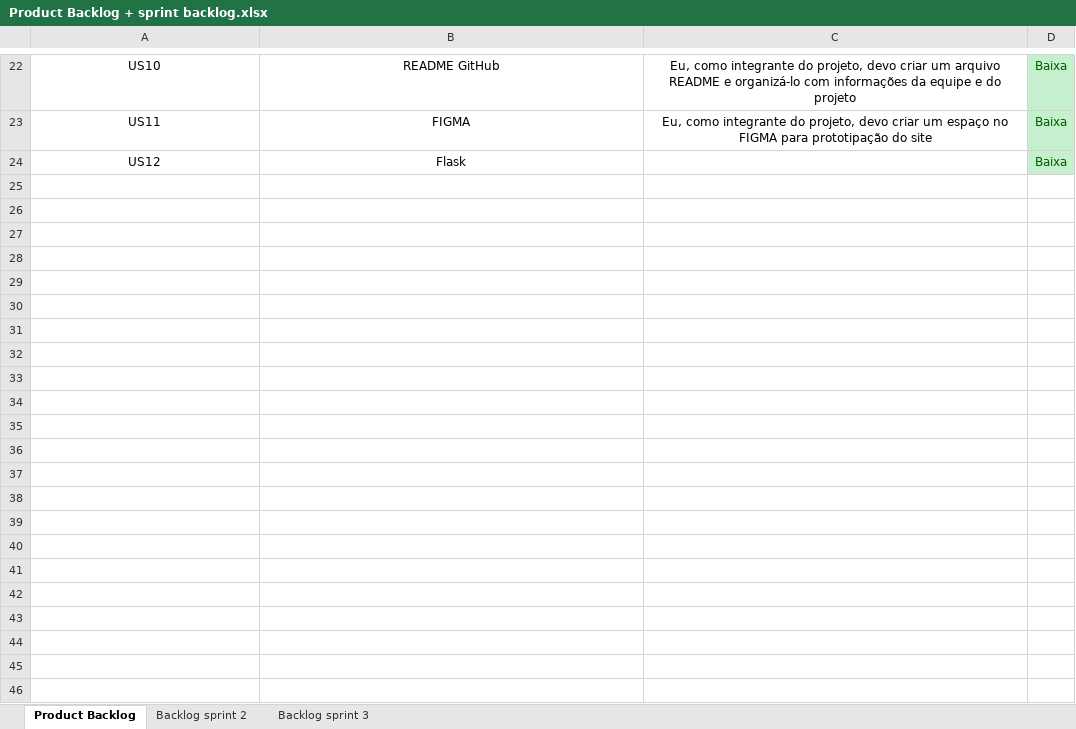
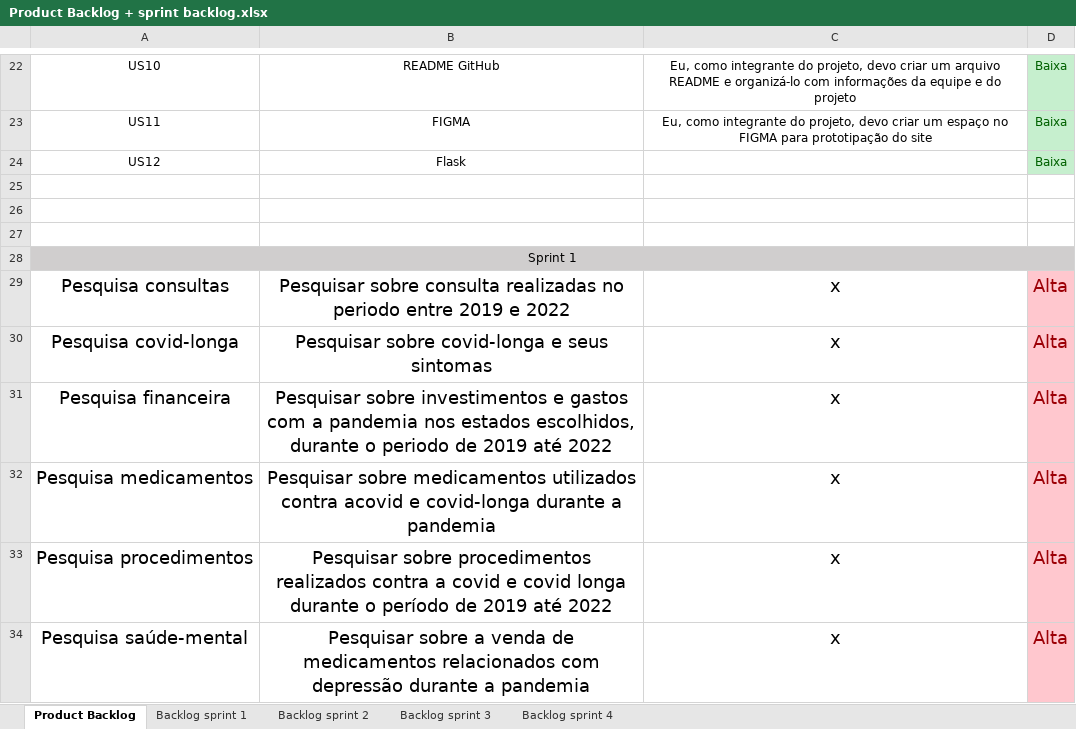
Before and after one commit to Equipe-CodeLand/API-2023.1, an Excel workbook: docs/Arquivos_técnicos/Product Backlog + sprint backlog.xlsx, sheet Product Backlog, drawn as a sheet; only a part is shown, gaps mark what is left out; values as stored, in another font and other column widths than the file's, no borders; the diff covers the shown part only; the diff names each change by its address in the sheet, - before the commit and + after, or states it on an @@ line.

Commit message:
Adicao dos backlogs da sprint 1 e 4 + lista com todas as atividades do projeto na documentacao do product backlog

```diff
--- a/docs/Arquivos_técnicos/Product Backlog + sprint backlog.xlsx (sheet Product Backlog)
+++ b/docs/Arquivos_técnicos/Product Backlog + sprint backlog.xlsx (sheet Product Backlog)
+sheet tab: Backlog sprint 1
+sheet tab: Backlog sprint 4
+row 25: (empty)
+row 26: (empty)
+row 27: (empty)
+row 28: Sprint 1
+row 29: Pesquisa consultas | Pesquisar sobre consulta realizadas no periodo entre 2019 e 2022 | x | Alta
+row 30: Pesquisa covid-longa | Pesquisar sobre covid-longa e seus sintomas | x | Alta
+row 31: Pesquisa financeira | Pesquisar sobre investimentos e gastos com a pandemia nos estados escolhidos, durante o periodo de 2019 até 2022 | x | Alta
+row 32: Pesquisa medicamentos | Pesquisar sobre medicamentos utilizados contra acovid e covid-longa durante a pandemia | x | Alta
+row 33: Pesquisa procedimentos | Pesquisar sobre procedimentos realizados contra a covid e covid longa durante o período de 2019 até 2022 | x | Alta
+row 34: Pesquisa saúde-mental | Pesquisar sobre a venda de medicamentos relacionados com depressão durante a pandemia | x | Alta
```
Also changed, not shown: 20 added rows elsewhere in this sheet.
